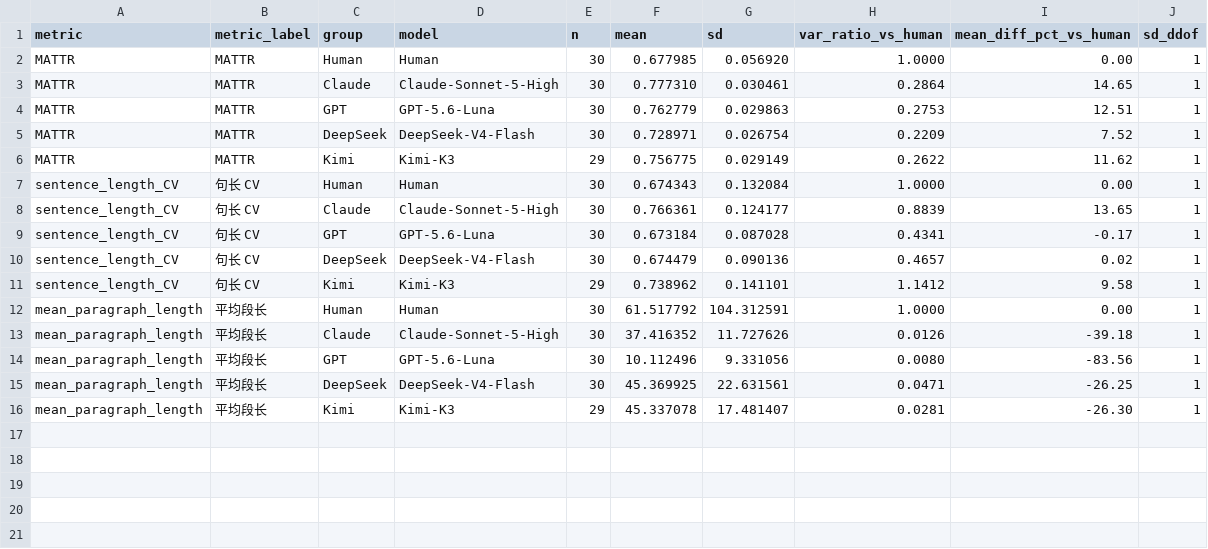
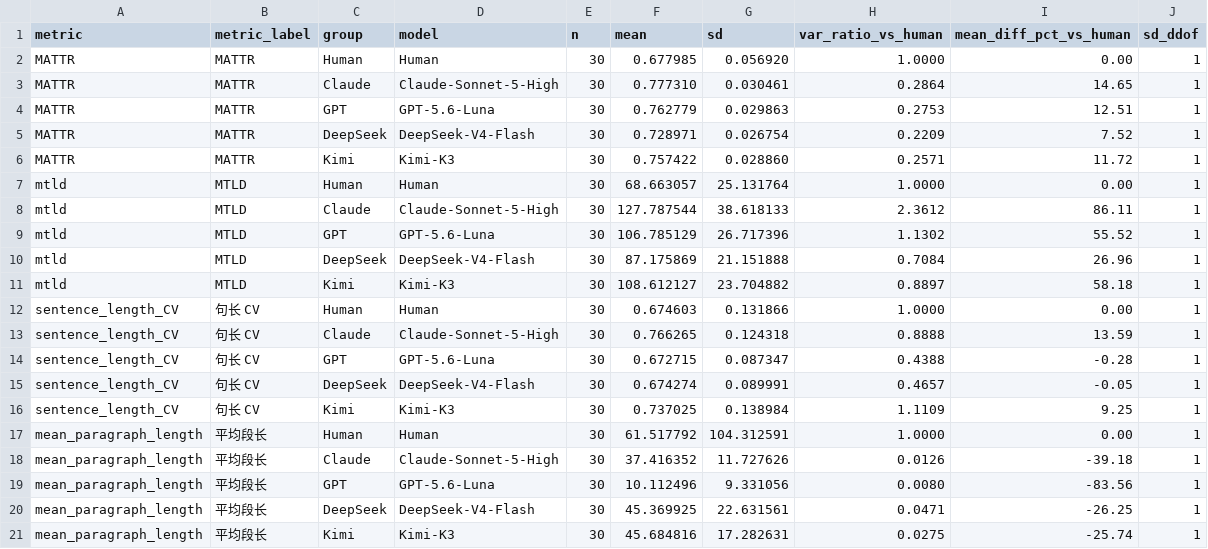
Before and after one commit to RayySummers/length-confound-ai-vs-human-stylistic, a CSV file: analysis/summary-table.csv, drawn as a sheet.

Commit message:
feat(mtld): 补算 150 篇 MTLD 并写进 per-text 表与汇总（RAY-598）
导师 10/26 组会要求加入 MTLD，与 MATTR 互证，防单指标偏差。

- build_per_text_table.py：新增 mtld 列，用 lexical_diversity.lex_div.mtld
  默认阈值 0.72，输入是与 word_count 同一套的 spaCy 字母词 token（先转小写），
  正反向平均。原先 word_count 的计数逻辑抽成 alpha_tokens()，两处共用同一序列。
  token 数为 0 的篇目按 0 记并在 missing_fields 里标注（本批语料无此情况）。
  .md 增加 MTLD 口径说明、各组描述统计、两种 token 口径的对照表。
- summary_table.py：MTLD 进汇总表（N/均值/样本标准差 ddof=1/AI-Human 方差比）
  并出 analysis/figures/mtld-distribution.{png,pdf}，沿用 fig_style 的五组配色。
  summary-table.md 增加一句 MTLD 方向判断（描述统计口径，不下推断结论）。
- 语料现已 30×5 齐全：Kimi prompt 26 在 40ac666 才补进 sample_v1.json，
  而该 commit 一并提交了旧的 149 行表，所以之前的表无法从语料复现。
  本次重跑得 150 行；149 篇共有篇目的旧列逐格不变（最大差 0）。
- check_mtld_column.py：可重跑的回归检查（旧列逐格 1e-6、mtld 无空值、五组各 30）。
- analysis/README.md：同步 150 行、Kimi 30 篇、mtld 字段与复现命令。

复现：
  python3 analysis/build_per_text_table.py
  python3 analysis/summary_table.py

```diff
--- a/analysis/summary-table.csv
+++ b/analysis/summary-table.csv
@@ -5,8 +5,13 @@ MATTR,MATTR,GPT,GPT-5.6-Luna,30,0.762779,0.029863,0.2753,12.51,1
 MATTR,MATTR,DeepSeek,DeepSeek-V4-Flash,30,0.728971,0.026754,0.2209,7.52,1
-MATTR,MATTR,Kimi,Kimi-K3,29,0.756775,0.029149,0.2622,11.62,1
-sentence_length_CV,句长 CV,Human,Human,30,0.674343,0.132084,1.0000,0.00,1
-sentence_length_CV,句长 CV,Claude,Claude-Sonnet-5-High,30,0.766361,0.124177,0.8839,13.65,1
-sentence_length_CV,句长 CV,GPT,GPT-5.6-Luna,30,0.673184,0.087028,0.4341,-0.17,1
-sentence_length_CV,句长 CV,DeepSeek,DeepSeek-V4-Flash,30,0.674479,0.090136,0.4657,0.02,1
-sentence_length_CV,句长 CV,Kimi,Kimi-K3,29,0.738962,0.141101,1.1412,9.58,1
+MATTR,MATTR,Kimi,Kimi-K3,30,0.757422,0.028860,0.2571,11.72,1
+mtld,MTLD,Human,Human,30,68.663057,25.131764,1.0000,0.00,1
+mtld,MTLD,Claude,Claude-Sonnet-5-High,30,127.787544,38.618133,2.3612,86.11,1
+mtld,MTLD,GPT,GPT-5.6-Luna,30,106.785129,26.717396,1.1302,55.52,1
+mtld,MTLD,DeepSeek,DeepSeek-V4-Flash,30,87.175869,21.151888,0.7084,26.96,1
+mtld,MTLD,Kimi,Kimi-K3,30,108.612127,23.704882,0.8897,58.18,1
+sentence_length_CV,句长 CV,Human,Human,30,0.674603,0.131866,1.0000,0.00,1
+sentence_length_CV,句长 CV,Claude,Claude-Sonnet-5-High,30,0.766265,0.124318,0.8888,13.59,1
+sentence_length_CV,句长 CV,GPT,GPT-5.6-Luna,30,0.672715,0.087347,0.4388,-0.28,1
+sentence_length_CV,句长 CV,DeepSeek,DeepSeek-V4-Flash,30,0.674274,0.089991,0.4657,-0.05,1
+sentence_length_CV,句长 CV,Kimi,Kimi-K3,30,0.737025,0.138984,1.1109,9.25,1
 mean_paragraph_length,平均段长,Human,Human,30,61.517792,104.312591,1.0000,0.00,1
@@ -15,2 +20,2 @@ mean_paragraph_length,平均段长,GPT,GPT-5.6-Luna,30,10.112496,9.331056,0.0080
 mean_paragraph_length,平均段长,DeepSeek,DeepSeek-V4-Flash,30,45.369925,22.631561,0.0471,-26.25,1
-mean_paragraph_length,平均段长,Kimi,Kimi-K3,29,45.337078,17.481407,0.0281,-26.30,1
+mean_paragraph_length,平均段长,Kimi,Kimi-K3,30,45.684816,17.282631,0.0275,-25.74,1
```
Also changed, not shown: analysis/per-text-table.csv, 17 other files.
